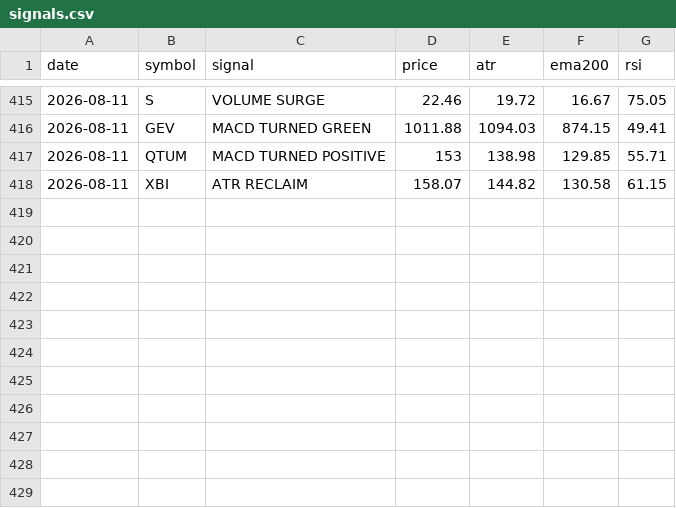
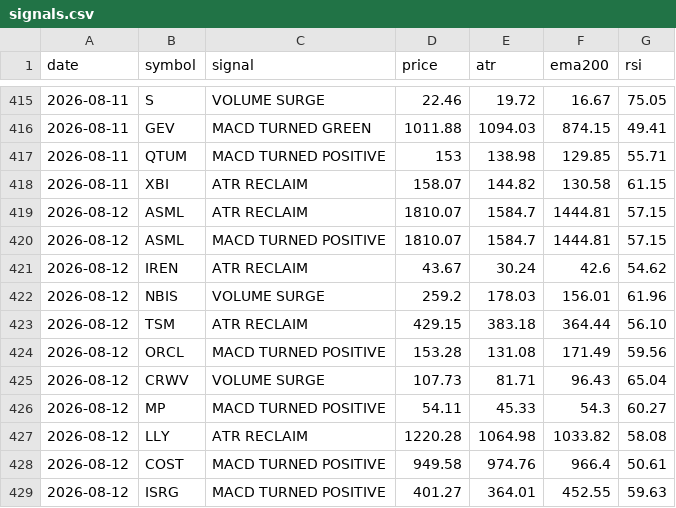
Before and after one commit to jakoel/trading-scanner, a CSV file: data/signals.csv, drawn as a sheet; only a part is shown, gaps mark what is left out; the diff names each change by its address in the sheet, - before the commit and + after, or states it on an @@ line.

```diff
--- a/data/signals.csv
+++ b/data/signals.csv
+row 419: 2026-08-12 | ASML | ATR RECLAIM | 1810.07 | 1584.7 | 1444.81 | 57.15
+row 420: 2026-08-12 | ASML | MACD TURNED POSITIVE | 1810.07 | 1584.7 | 1444.81 | 57.15
+row 421: 2026-08-12 | IREN | ATR RECLAIM | 43.67 | 30.24 | 42.6 | 54.62
+row 422: 2026-08-12 | NBIS | VOLUME SURGE | 259.2 | 178.03 | 156.01 | 61.96
+row 423: 2026-08-12 | TSM | ATR RECLAIM | 429.15 | 383.18 | 364.44 | 56.10
+row 424: 2026-08-12 | ORCL | MACD TURNED POSITIVE | 153.28 | 131.08 | 171.49 | 59.56
+row 425: 2026-08-12 | CRWV | VOLUME SURGE | 107.73 | 81.71 | 96.43 | 65.04
+row 426: 2026-08-12 | MP | MACD TURNED POSITIVE | 54.11 | 45.33 | 54.3 | 60.27
+row 427: 2026-08-12 | LLY | ATR RECLAIM | 1220.28 | 1064.98 | 1033.82 | 58.08
+row 428: 2026-08-12 | COST | MACD TURNED POSITIVE | 949.58 | 974.76 | 966.4 | 50.61
+row 429: 2026-08-12 | ISRG | MACD TURNED POSITIVE | 401.27 | 364.01 | 452.55 | 59.63
```
Also changed, not shown: 1 other file.
